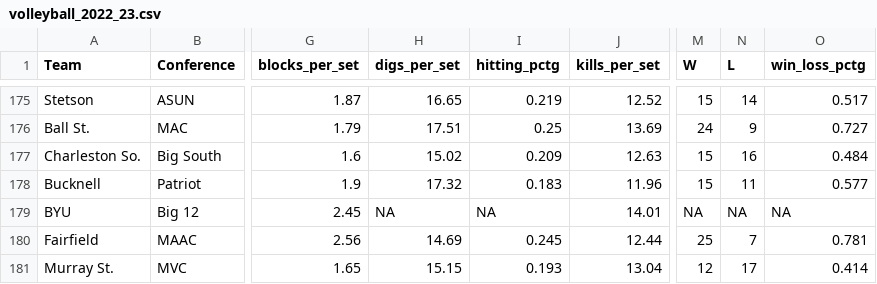
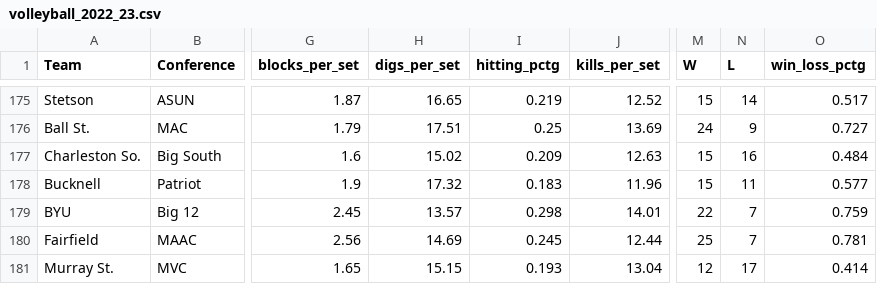
Before and after one commit to iramler/slu_score, a CSV file: volleyball/data/volleyball_2022_23.csv, drawn as a sheet; only a part is shown, gaps mark what is left out; the diff names each change by its address in the sheet, - before the commit and + after, or states it on an @@ line.

```diff
--- a/volleyball/data/volleyball_2022_23.csv
+++ b/volleyball/data/volleyball_2022_23.csv
-H179 (digs_per_set): NA
+H179 (digs_per_set): 13.57
-I179 (hitting_pctg): NA
+I179 (hitting_pctg): 0.298
-M179 (W): NA
+M179 (W): 22
-N179 (L): NA
+N179 (L): 7
-O179 (win_loss_pctg): NA
+O179 (win_loss_pctg): 0.759
```
Also changed, not shown: 2 other files.
